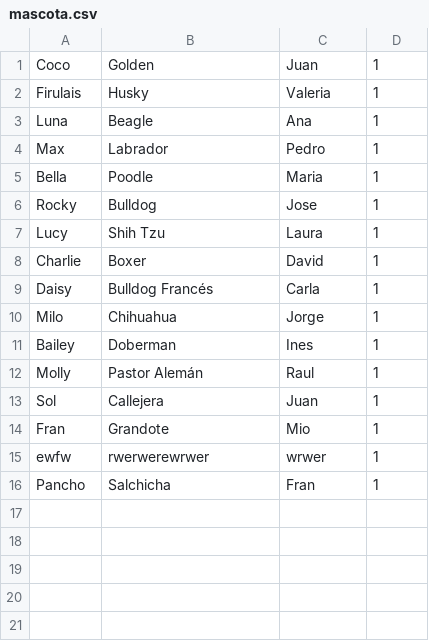
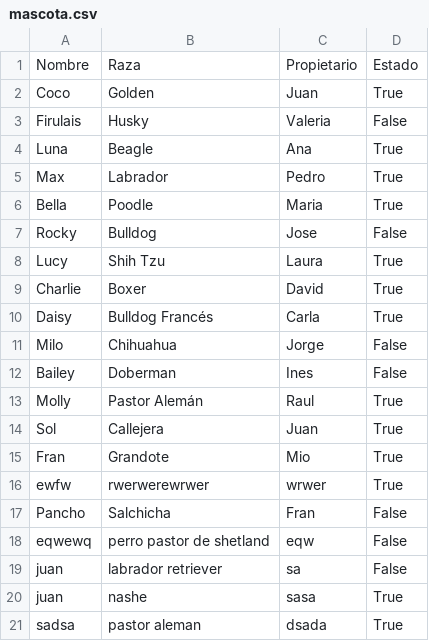
Before and after one commit to JuanBaez77/TPI, a CSV file: csv/mascota.csv, drawn as a sheet.

Commit message:
Cambios Raza + Funciones

```diff
--- a/csv/mascota.csv
+++ b/csv/mascota.csv
@@ -1,16 +1,21 @@
-Coco,Golden,Juan,1
-Firulais,Husky,Valeria,1
-Luna,Beagle,Ana,1
-Max,Labrador,Pedro,1
-Bella,Poodle,Maria,1
-Rocky,Bulldog,Jose,1
-Lucy,Shih Tzu,Laura,1
-Charlie,Boxer,David,1
-Daisy,Bulldog Francés,Carla,1
-Milo,Chihuahua,Jorge,1
-Bailey,Doberman,Ines,1
-Molly,Pastor Alemán,Raul,1
-Sol,Callejera,Juan,1
-Fran,Grandote,Mio,1
-ewfw,rwerwerewrwer,wrwer,1
-Pancho,Salchicha,Fran,1
+Nombre,Raza,Propietario,Estado
+Coco,Golden,Juan,True
+Firulais,Husky,Valeria,False
+Luna,Beagle,Ana,True
+Max,Labrador,Pedro,True
+Bella,Poodle,Maria,True
+Rocky,Bulldog,Jose,False
+Lucy,Shih Tzu,Laura,True
+Charlie,Boxer,David,True
+Daisy,Bulldog Francés,Carla,True
+Milo,Chihuahua,Jorge,False
+Bailey,Doberman,Ines,False
+Molly,Pastor Alemán,Raul,True
+Sol,Callejera,Juan,True
+Fran,Grandote,Mio,True
+ewfw,rwerwerewrwer,wrwer,True
+Pancho,Salchicha,Fran,False
+eqwewq,perro pastor de shetland,eqw,False
+juan,labrador retriever,sa,False
+juan,nashe,sasa,True
+sadsa,pastor aleman,dsada,True
```
Also changed, not shown: 6 other files.
